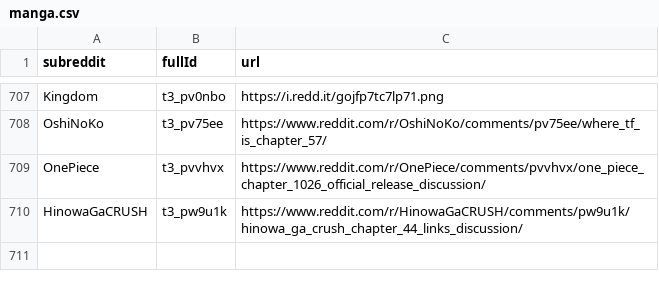
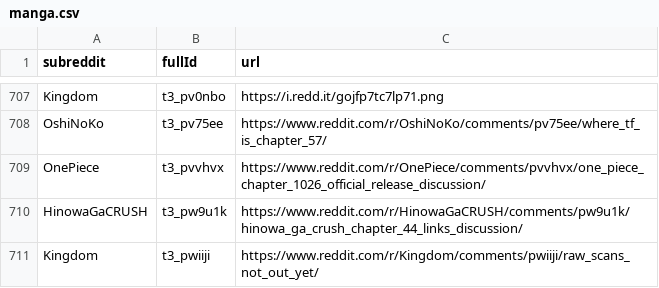
Before and after one commit to dli-invest/finreddit, a CSV file: internal/manga.csv, drawn as a sheet; only a part is shown, gaps mark what is left out; the diff names each change by its address in the sheet, - before the commit and + after, or states it on an @@ line.

```diff
--- a/internal/manga.csv
+++ b/internal/manga.csv
+row 711: Kingdom | t3_pwiiji | https://www.reddit.com/r/Kingdom/comments/pwiiji/raw_scans_not_out_yet/
```
